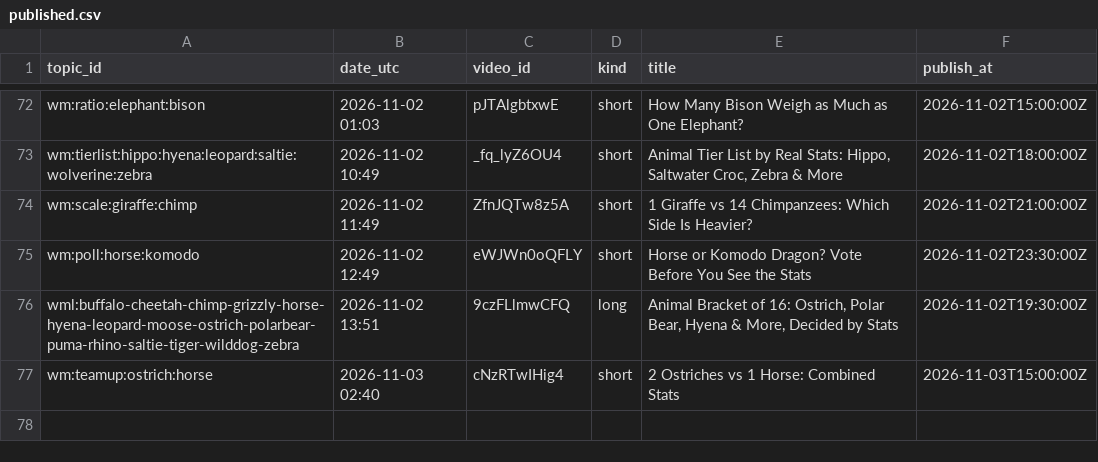
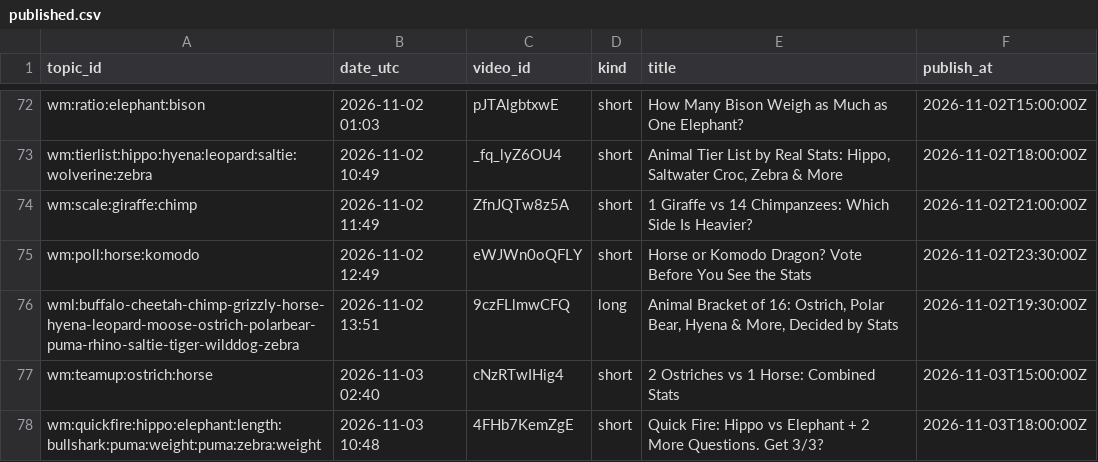
Before and after one commit to olgunkadirgulhan/wild-matchups, a CSV file: records/published.csv, drawn as a sheet; only a part is shown, gaps mark what is left out.

Commit message:
videos: 2026-11-03-1049

```diff
--- a/records/published.csv
+++ b/records/published.csv
@@ -77 +77,2 @@ wml:buffalo-cheetah-chimp-grizzly-horse-hyena-leopard-moose-ostrich-polarbear-pu
 wm:teamup:ostrich:horse,2026-11-03 02:40,cNzRTwIHig4,short,2 Ostriches vs 1 Horse: Combined Stats,2026-11-03T15:00:00Z
+wm:quickfire:hippo:elephant:length:bullshark:puma:weight:puma:zebra:weight,2026-11-03 10:48,4FHb7KemZgE,short,Quick Fire: Hippo vs Elephant + 2 More Questions. Get 3/3?,2026-11-03T18:00:00Z
```
